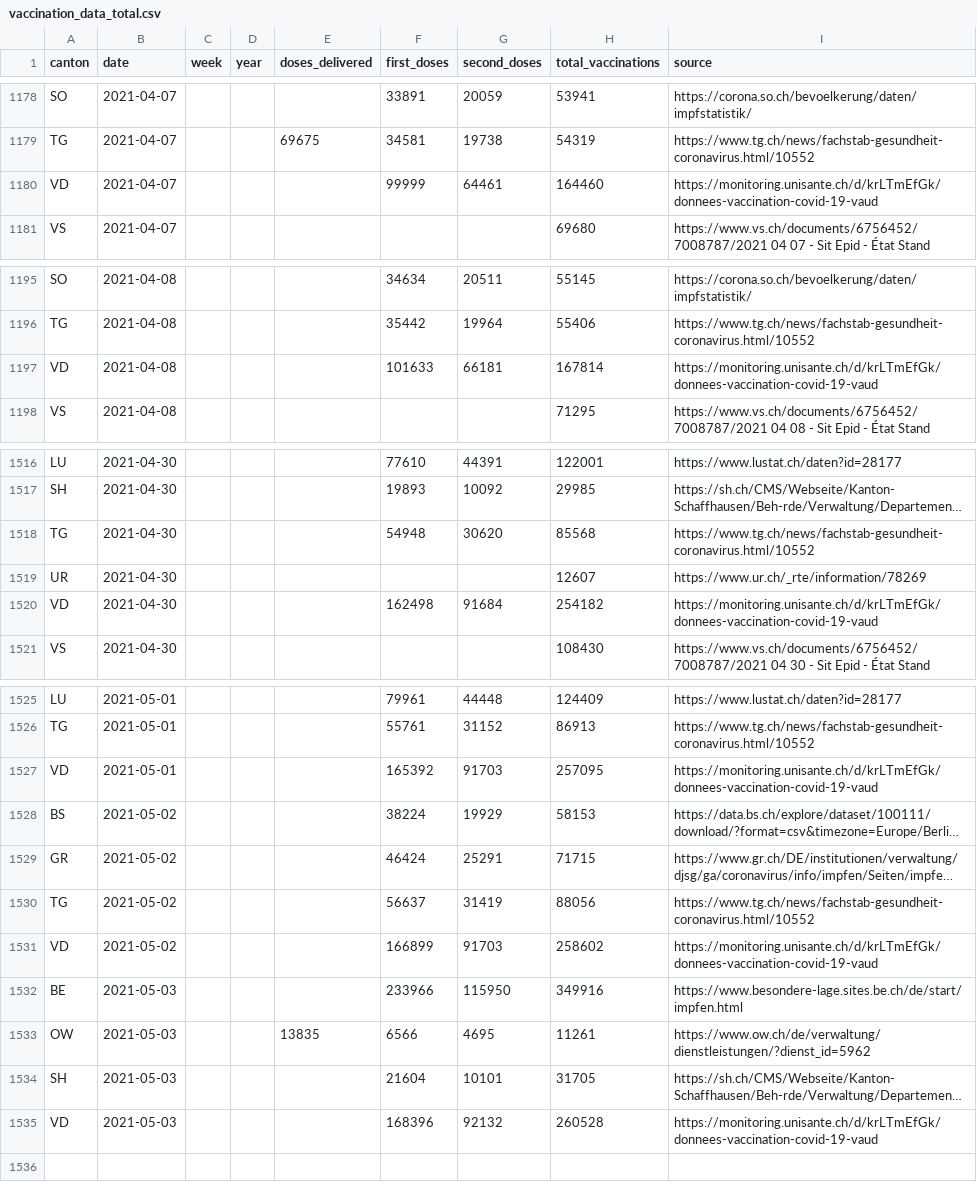
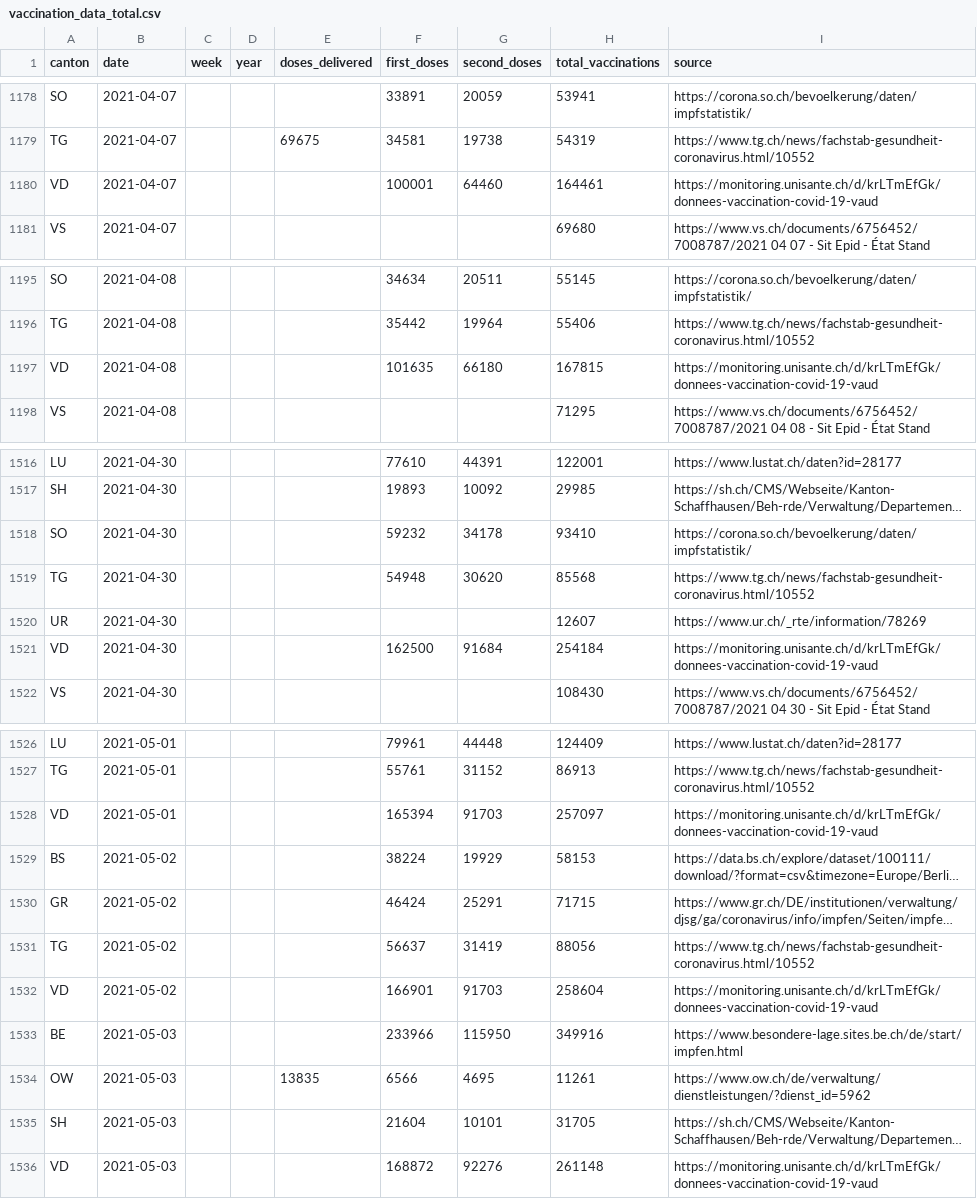
Before and after one commit to maekke/vaccination_data, a CSV file: vaccination_data_total.csv, drawn as a sheet; only a part is shown, gaps mark what is left out; long unchanged cells end in …; addresses are those after the commit; the diff covers the shown part only; the diff names each change by its address in the sheet, - before the commit and + after, or states it on an @@ line.

Commit message:
Automatic update of vaccination data

```diff
--- a/vaccination_data_total.csv
+++ b/vaccination_data_total.csv
-F1180 (first_doses): 99999
+F1180 (first_doses): 100001
-G1180 (second_doses): 64461
+G1180 (second_doses): 64460
-H1180 (total_vaccinations): 164460
+H1180 (total_vaccinations): 164461
-F1197 (first_doses): 101633
+F1197 (first_doses): 101635
-G1197 (second_doses): 66181
+G1197 (second_doses): 66180
-H1197 (total_vaccinations): 167814
+H1197 (total_vaccinations): 167815
+row 1518: SO | 2021-04-30 |  |  |  | 59232 | 34178 | 93410 | https://corona.so.ch/bevoelkerung/daten/impfstatistik/
-F1521 (first_doses): 162498
+F1521 (first_doses): 162500
-H1521 (total_vaccinations): 254182
+H1521 (total_vaccinations): 254184
-F1528 (first_doses): 165392
+F1528 (first_doses): 165394
-H1528 (total_vaccinations): 257095
+H1528 (total_vaccinations): 257097
-F1532 (first_doses): 166899
+F1532 (first_doses): 166901
-H1532 (total_vaccinations): 258602
+H1532 (total_vaccinations): 258604
-F1536 (first_doses): 168396
+F1536 (first_doses): 168872
-G1536 (second_doses): 92132
+G1536 (second_doses): 92276
-H1536 (total_vaccinations): 260528
+H1536 (total_vaccinations): 261148
```
Also changed, not shown: 98 edited cells elsewhere in this file, vaccination_data_so.csv, vaccination_data_vd.csv.
